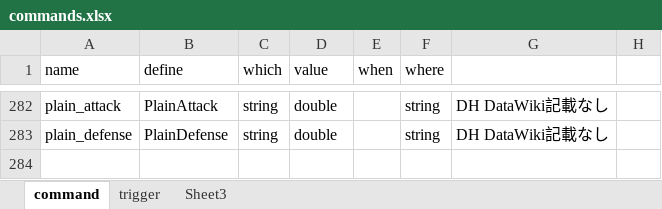
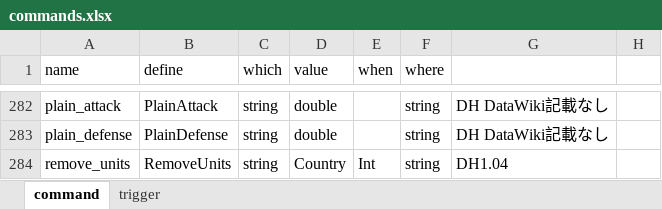
Before and after one commit to nkodama/HoI2Editor, an Excel workbook: HoI2Editor/Documents/Design/commands.xlsx, sheet command, drawn as a sheet; only a part is shown, gaps mark what is left out; values as stored, in another font and other column widths than the file's, no borders; the diff names each change by its address in the sheet, - before the commit and + after, or states it on an @@ line.

```diff
--- a/HoI2Editor/Documents/Design/commands.xlsx (sheet command)
+++ b/HoI2Editor/Documents/Design/commands.xlsx (sheet command)
-sheet tab: Sheet3
+row 284: remove_units | RemoveUnits | string | Country | Int | string | DH1.04
```
Also changed, not shown: sheet trigger, 2 other files.
